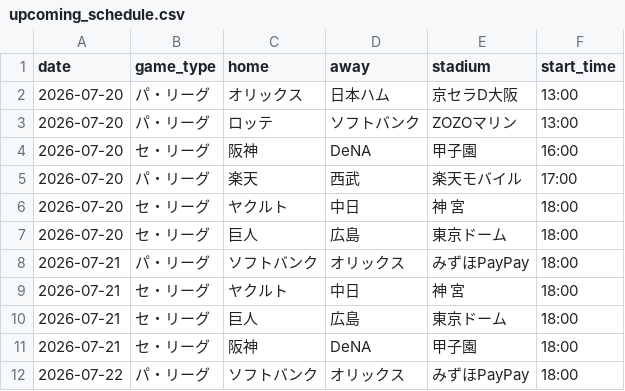
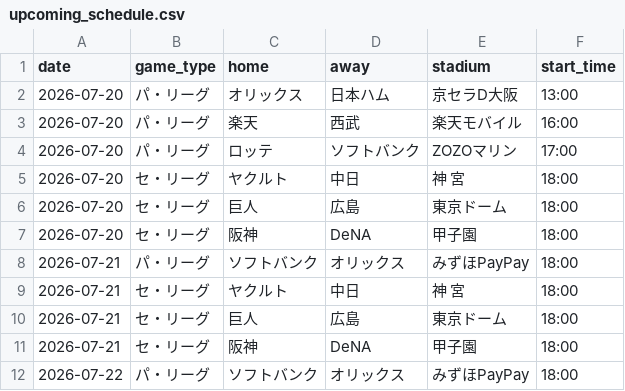
Before and after one commit to hrt2223/npb-elo, a CSV file: npb/2026/output/upcoming_schedule.csv, drawn as a sheet; only a part is shown.

```diff
--- a/npb/2026/output/upcoming_schedule.csv
+++ b/npb/2026/output/upcoming_schedule.csv
@@ -2,7 +2,7 @@ date,game_type,home,away,stadium,start_time
 2026-07-20,パ・リーグ,オリックス,日本ハム,京セラD大阪,13:00
-2026-07-20,パ・リーグ,ロッテ,ソフトバンク,ZOZOマリン,13:00
-2026-07-20,セ・リーグ,阪神,DeNA,甲子園,16:00
-2026-07-20,パ・リーグ,楽天,西武,楽天モバイル,17:00
+2026-07-20,パ・リーグ,楽天,西武,楽天モバイル,16:00
+2026-07-20,パ・リーグ,ロッテ,ソフトバンク,ZOZOマリン,17:00
 2026-07-20,セ・リーグ,ヤクルト,中日,神 宮,18:00
 2026-07-20,セ・リーグ,巨人,広島,東京ドーム,18:00
+2026-07-20,セ・リーグ,阪神,DeNA,甲子園,18:00
 2026-07-21,パ・リーグ,ソフトバンク,オリックス,みずほPayPay,18:00
```
Also changed, not shown: npb/2026/output/today_lineups.csv, npb/2026/output/today_probabilities.csv, 5 other files.
